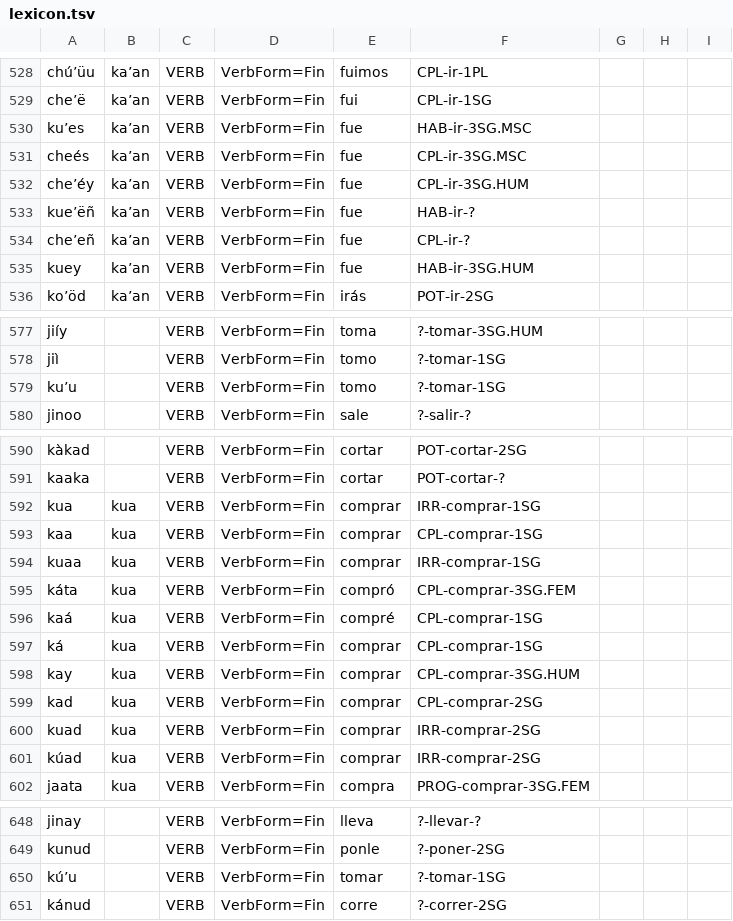
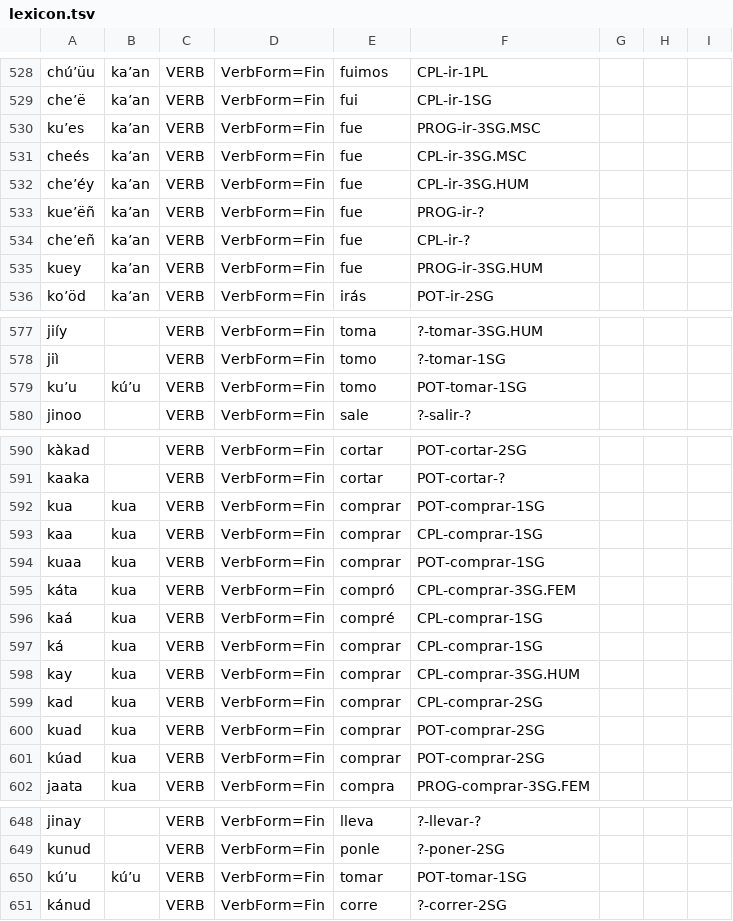
Before and after one commit to apertium/apertium-cux, a TSV file: corpora/authors/lexicon.tsv, drawn as a sheet; only a part is shown, gaps mark what is left out; the diff covers the shown part only.

Commit message:
irr->pot, hab->prog

```diff
--- a/corpora/authors/lexicon.tsv
+++ b/corpora/authors/lexicon.tsv
@@ -529,8 +529,8 @@ chúʼüu	kaʼan	VERB	VerbForm=Fin	fuimos	CPL-ir-1PL
 cheʼë	kaʼan	VERB	VerbForm=Fin	fui	CPL-ir-1SG			
-kuʼes	kaʼan	VERB	VerbForm=Fin	fue	HAB-ir-3SG.MSC			
+kuʼes	kaʼan	VERB	VerbForm=Fin	fue	PROG-ir-3SG.MSC			
 cheés	kaʼan	VERB	VerbForm=Fin	fue	CPL-ir-3SG.MSC			
 cheʼéy	kaʼan	VERB	VerbForm=Fin	fue	CPL-ir-3SG.HUM			
-kueʼëñ	kaʼan	VERB	VerbForm=Fin	fue	HAB-ir-?			
+kueʼëñ	kaʼan	VERB	VerbForm=Fin	fue	PROG-ir-?			
 cheʼeñ	kaʼan	VERB	VerbForm=Fin	fue	CPL-ir-?			
-kuey	kaʼan	VERB	VerbForm=Fin	fue	HAB-ir-3SG.HUM			
+kuey	kaʼan	VERB	VerbForm=Fin	fue	PROG-ir-3SG.HUM			
 koʼöd	kaʼan	VERB	VerbForm=Fin	irás	POT-ir-2SG			
@@ -578,3 +578,3 @@ jiíy		VERB	VerbForm=Fin	toma	?-tomar-3SG.HUM
 jiì		VERB	VerbForm=Fin	tomo	?-tomar-1SG			
-kuʼu		VERB	VerbForm=Fin	tomo	?-tomar-1SG			
+kuʼu	kúʼu	VERB	VerbForm=Fin	tomo	POT-tomar-1SG			
 jinoo		VERB	VerbForm=Fin	sale	?-salir-?			
@@ -591,5 +591,5 @@ kàkad		VERB	VerbForm=Fin	cortar	POT-cortar-2SG
 kaaka		VERB	VerbForm=Fin	cortar	POT-cortar-?			
-kua	kua	VERB	VerbForm=Fin	comprar	IRR-comprar-1SG			
+kua	kua	VERB	VerbForm=Fin	comprar	POT-comprar-1SG			
 kaa	kua	VERB	VerbForm=Fin	comprar	CPL-comprar-1SG			
-kuaa	kua	VERB	VerbForm=Fin	comprar	IRR-comprar-1SG			
+kuaa	kua	VERB	VerbForm=Fin	comprar	POT-comprar-1SG			
 káta	kua	VERB	VerbForm=Fin	compró	CPL-comprar-3SG.FEM			
@@ -599,4 +599,4 @@ kay	kua	VERB	VerbForm=Fin	comprar	CPL-comprar-3SG.HUM
 kad	kua	VERB	VerbForm=Fin	comprar	CPL-comprar-2SG			
-kuad	kua	VERB	VerbForm=Fin	comprar	IRR-comprar-2SG			
-kúad	kua	VERB	VerbForm=Fin	comprar	IRR-comprar-2SG			
+kuad	kua	VERB	VerbForm=Fin	comprar	POT-comprar-2SG			
+kúad	kua	VERB	VerbForm=Fin	comprar	POT-comprar-2SG			
 jaata	kua	VERB	VerbForm=Fin	compra	PROG-comprar-3SG.FEM			
@@ -649,3 +649,3 @@ jinay		VERB	VerbForm=Fin	lleva	?-llevar-?
 kunud		VERB	VerbForm=Fin	ponle	?-poner-2SG			
-kúʼu		VERB	VerbForm=Fin	tomar	?-tomar-1SG			
+kúʼu	kúʼu	VERB	VerbForm=Fin	tomar	POT-tomar-1SG			
 kánud		VERB	VerbForm=Fin	corre	?-correr-2SG			
```
Also changed, not shown: 4 edited cells elsewhere in this file, 1 other file.
